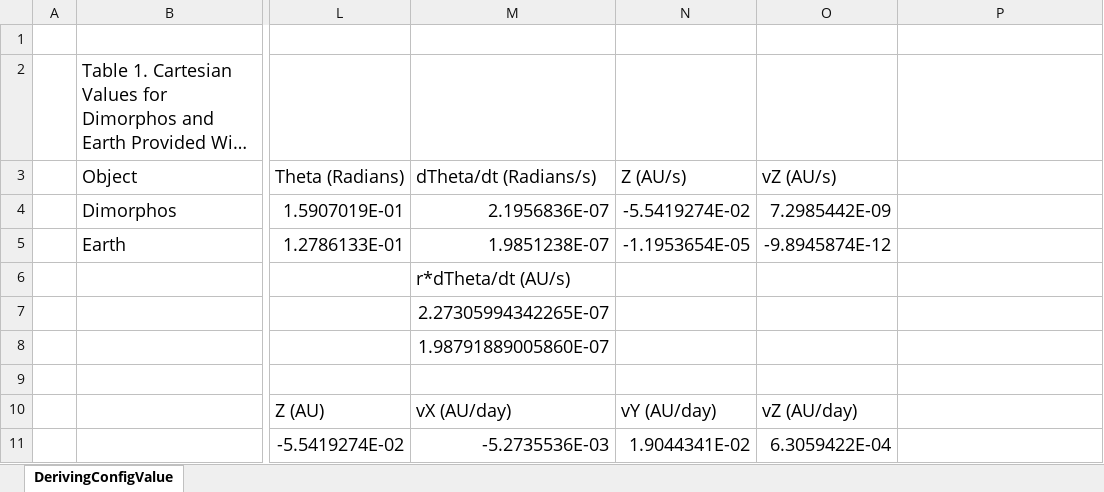
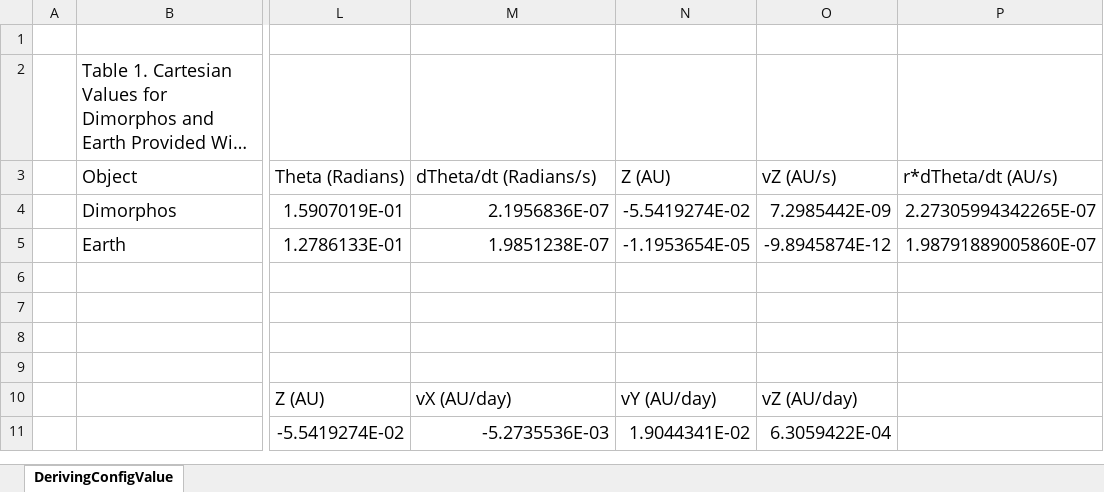
Before and after one commit to scott-whitworth/Didymos-optimization, an Excel workbook: DerivingImpactValues.xlsx, sheet DerivingConfigValue, drawn as a sheet; only a part is shown, gaps mark what is left out; long unchanged cells end in …; values as stored, in another font and other column widths than the file's, no borders; the diff names each change by its address in the sheet, - before the commit and + after, or states it on an @@ line.

Commit message:
fixed units

```diff
--- a/DerivingImpactValues.xlsx (sheet DerivingConfigValue)
+++ b/DerivingImpactValues.xlsx (sheet DerivingConfigValue)
-N3: Z (AU/s)
+N3: Z (AU)
-P3: (empty)
+P3: r*dTheta/dt (AU/s)
-P4 (r*dTheta/dt (AU/s)): (empty)
+P4 (r*dTheta/dt (AU/s)): 2.27305994342265E-07
-P5 (r*dTheta/dt (AU/s)): (empty)
+P5 (r*dTheta/dt (AU/s)): 1.98791889005860E-07
-M6 (dTheta/dt (Radians/s)): r*dTheta/dt (AU/s)
+M6 (dTheta/dt (Radians/s)): (empty)
-M7 (dTheta/dt (Radians/s)): 2.27305994342265E-07
+M7 (dTheta/dt (Radians/s)): (empty)
-M8 (dTheta/dt (Radians/s)): 1.98791889005860E-07
+M8 (dTheta/dt (Radians/s)): (empty)
```
